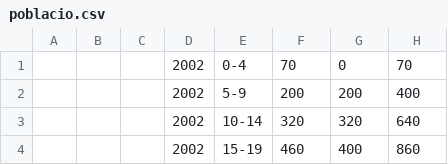
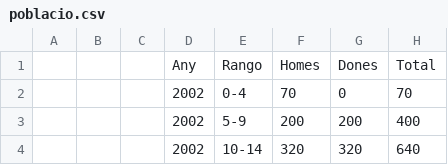
Before and after one commit to ajuntament-oliva/open-data-old, a CSV file: poblacio.csv, drawn as a sheet; only a part is shown; the shorter side is filled out with more unchanged rows; the diff names each change by its address in the sheet, - before the commit and + after, or states it on an @@ line.

```diff
--- a/poblacio.csv
+++ b/poblacio.csv
+row 1:  |  |  | Any | Rango | Homes | Dones | Total
```
Also changed, not shown: un_population.csv.
